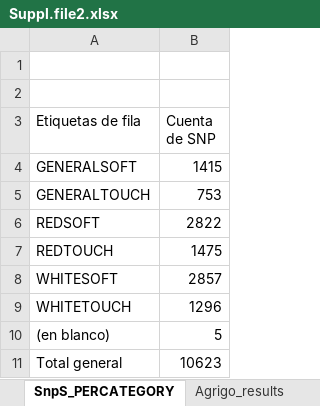
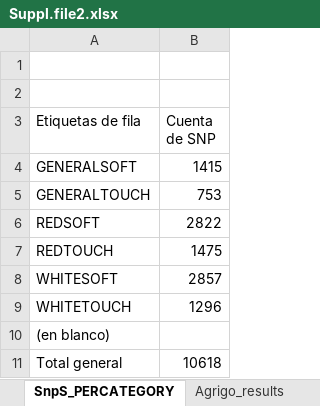
Before and after one commit to pjmartinez/TFM_UM-eqtls, an Excel workbook: Supplemental_files/Suppl.file2.xlsx, sheet SnpS_PERCATEGORY, drawn as a sheet; values as stored, in another font and other column widths than the file's, no borders; the diff names each change by its address in the sheet, - before the commit and + after, or states it on an @@ line.

Commit message:
Add files via upload

```diff
--- a/Supplemental_files/Suppl.file2.xlsx (sheet SnpS_PERCATEGORY)
+++ b/Supplemental_files/Suppl.file2.xlsx (sheet SnpS_PERCATEGORY)
-B10 (Cuenta de SNP): 5
+B10 (Cuenta de SNP): (empty)
-B11 (Cuenta de SNP): 10623
+B11 (Cuenta de SNP): 10618
```
